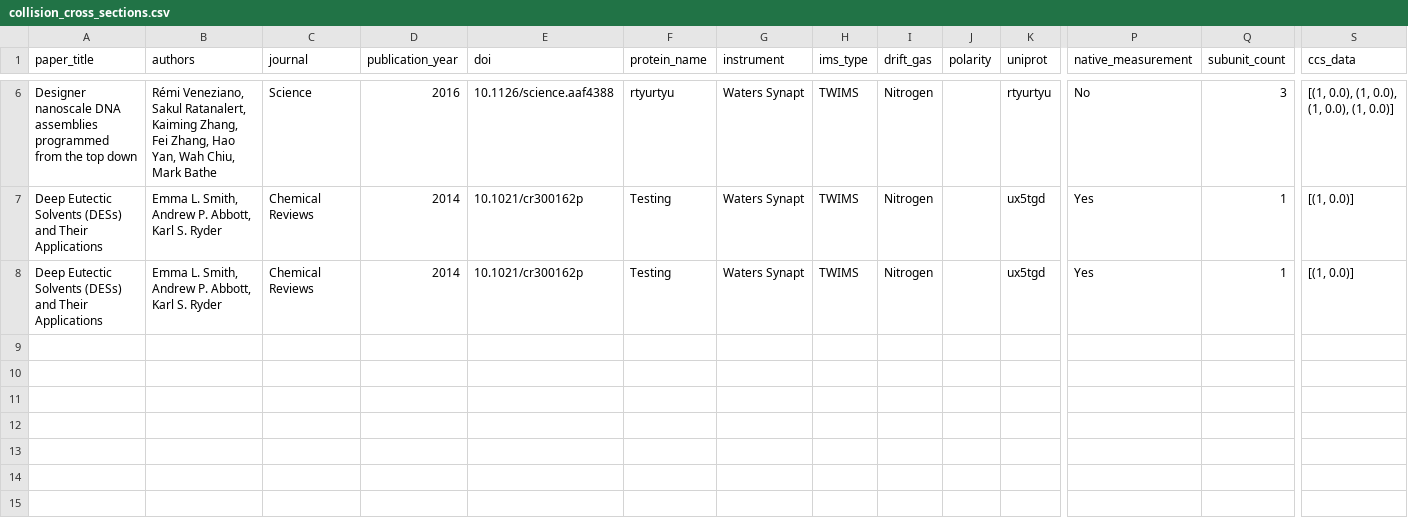
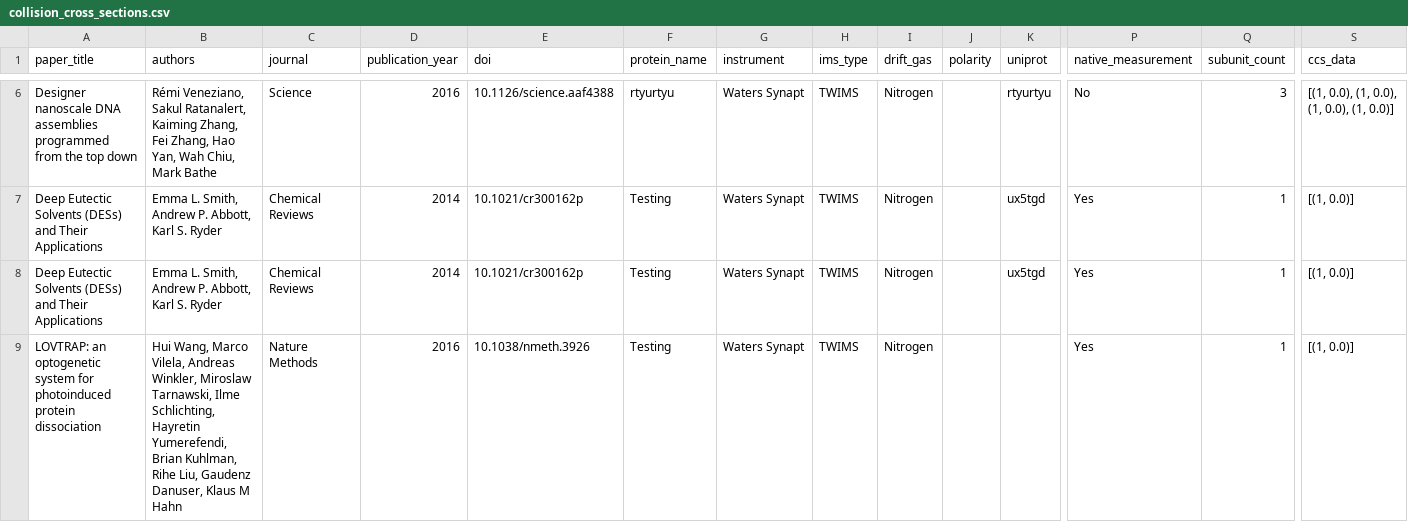
Before and after one commit to anabathalen/ccslogging, a CSV file: data/collision_cross_sections.csv, drawn as a sheet; only a part is shown, gaps mark what is left out; rows hold the shown columns only; the diff names each change by its address in the sheet, - before the commit and + after, or states it on an @@ line.

Commit message:
Update CCS data via Streamlit app

```diff
--- a/data/collision_cross_sections.csv
+++ b/data/collision_cross_sections.csv
+row 9: LOVTRAP: an optogenetic system for photoinduced protein dissociation | Hui Wang, Marco Vilela, Andreas Winkler, Miroslaw Tarnawski, Ilme Schlichting, Hayretin Yumerefendi, Brian Kuhlman, Rihe Liu, Gaudenz Danuser, Klaus M Hahn | Nature Methods | 2016 | 10.1038/nmeth.3926 | Testing | Waters Synapt | TWIMS | Nitrogen |  |  | Yes | 1 | [(1, 0.0)]
```
